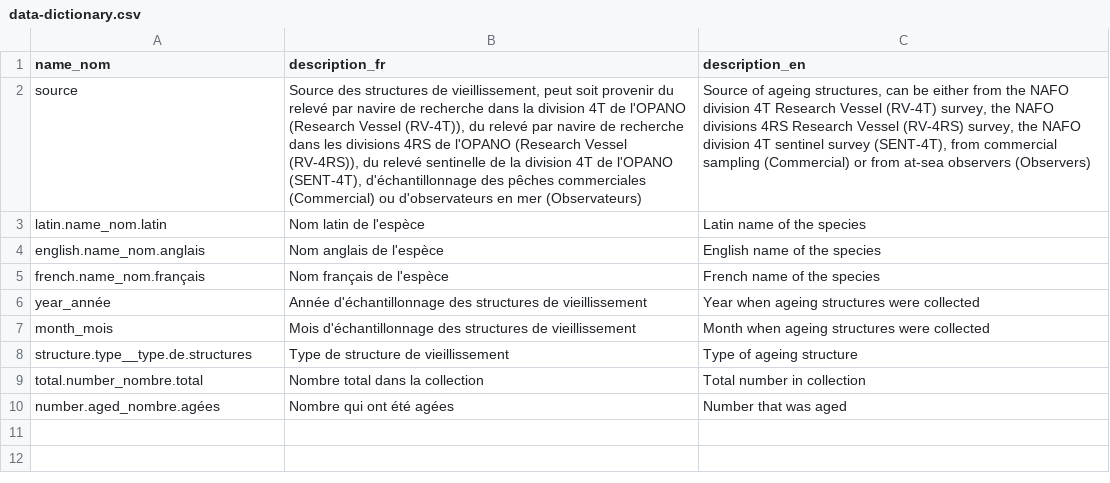
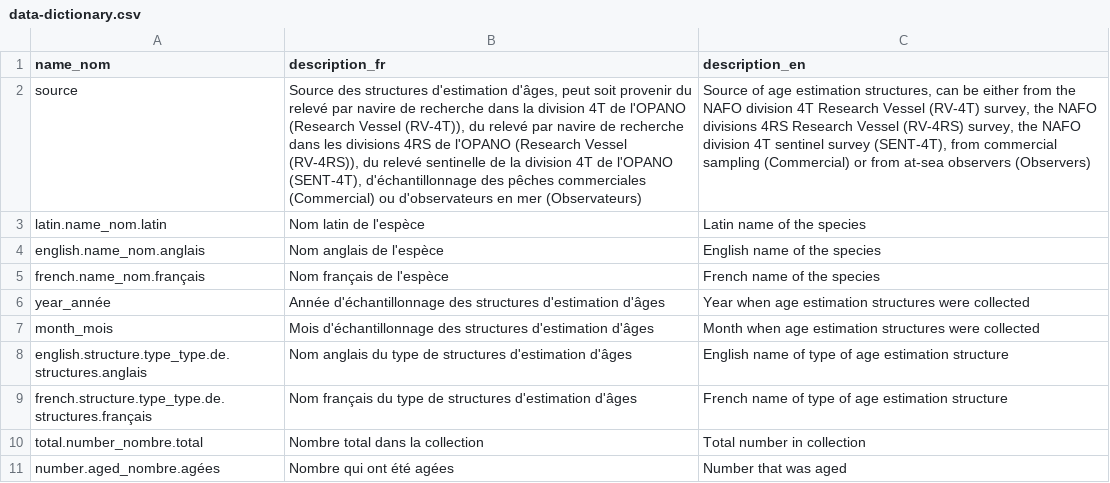
Before and after one commit to dfo-gulf-science/fgp-datasets, a CSV file: 98913402 (ageing structures)/output/data-dictionary.csv, drawn as a sheet; removed rows and columns are numbered as before the commit, all else as after; the diff names each change by its address in the sheet, - before the commit and + after, or states it on an @@ line.

Commit message:
edit notebook for age estimation structures, and rendering after David's changes

```diff
--- a/98913402 (ageing structures)/output/data-dictionary.csv
+++ b/98913402 (ageing structures)/output/data-dictionary.csv
-B2 (description_fr): …des structures de vieillissement, peut soit…
+B2 (description_fr): …des structures d'estimation d'âges, peut soit…
-C2 (description_en): Source of ageing structures, can…
+C2 (description_en): Source of age estimation structures, can…
-B6 (description_fr): …des structures de vieillissement
+B6 (description_fr): …des structures d'estimation d'âges
-C6 (description_en): Year when ageing structures were…
+C6 (description_en): Year when age estimation structures were…
-B7 (description_fr): …des structures de vieillissement
+B7 (description_fr): …des structures d'estimation d'âges
-C7 (description_en): Month when ageing structures were…
+C7 (description_en): Month when age estimation structures were…
-row 8: structure.type__type.de.structures | Type de structure de vieillissement | Type of ageing structure
+row 8: english.structure.type_type.de.structures.anglais | Nom anglais du type de structures d'estimation d'âges | English name of type of age estimation structure
+row 9: french.structure.type_type.de.structures.français | Nom français du type de structures d'estimation d'âges | French name of type of age estimation structure
```
Also changed, not shown: 6 other files.
